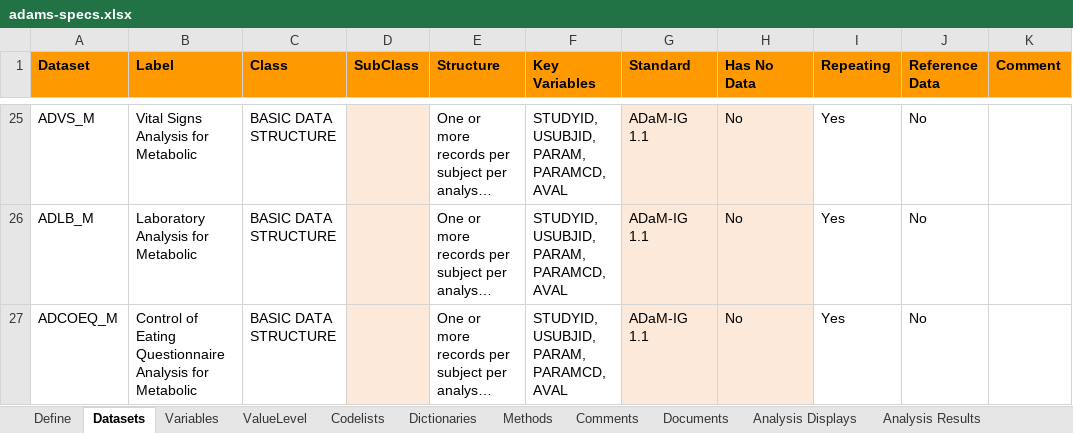
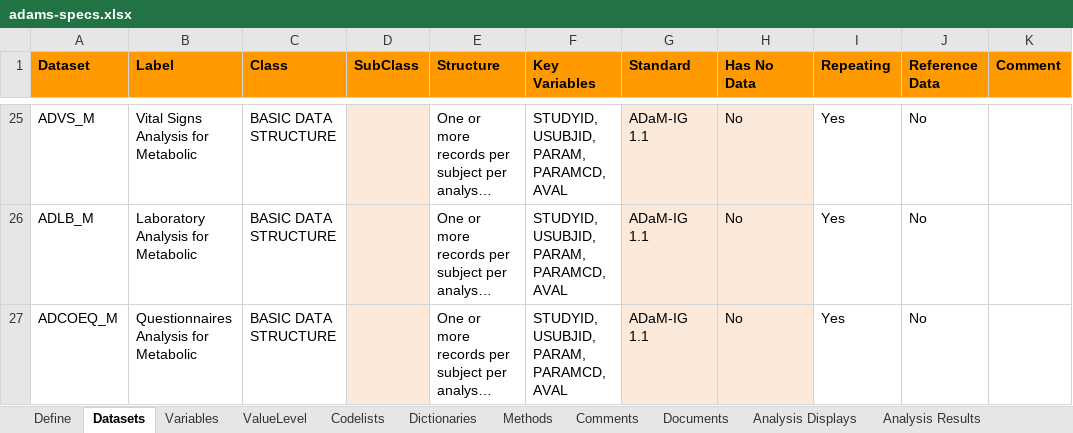
Before and after one commit to pharmaverse/pharmaverseadam, an Excel workbook: inst/extdata/adams-specs.xlsx, sheet Datasets, drawn as a sheet; only a part is shown, gaps mark what is left out; long unchanged cells end in …; values as stored, in another font and other column widths than the file's, no borders; the diff names each change by its address in the sheet, - before the commit and + after, or states it on an @@ line.

Commit message:
#105 Update specs: shorten label of ADCOEQ_M

```diff
--- a/inst/extdata/adams-specs.xlsx (sheet Datasets)
+++ b/inst/extdata/adams-specs.xlsx (sheet Datasets)
-B27 (Label): Control of Eating Questionnaire Analysis for…
+B27 (Label): Questionnaires Analysis for…
```
Also changed, not shown: 1 other file.
